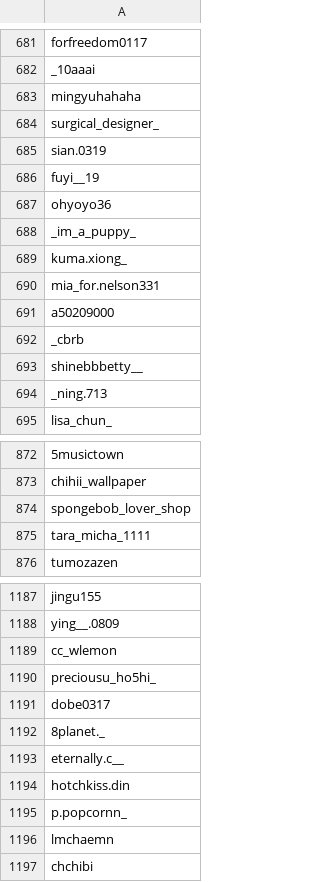
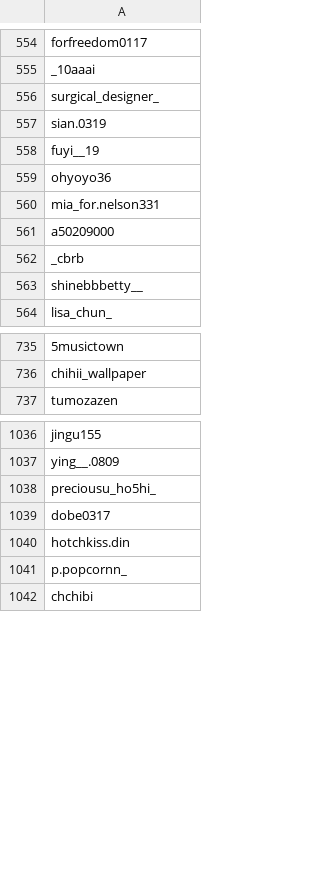
Before and after one commit to jjjjjjjoanna/threads_scrap, a CSV file: data/1213C.csv, drawn as a sheet; only a part is shown, gaps mark what is left out; the diff covers the shown part only; the diff names each change by its address in the sheet, - before the commit and + after, or states it on an @@ line.

```diff
--- a/data/1213C.csv
+++ b/data/1213C.csv
-row 683: mingyuhahaha
-row 688: _im_a_puppy_
-row 689: kuma.xiong_
-row 694: _ning.713
-row 874: spongebob_lover_shop
-row 875: tara_micha_1111
-row 1189: cc_wlemon
-row 1192: 8planet._
-row 1193: eternally.c__
-row 1196: lmchaemn
```
Also changed, not shown: 157 removed rows elsewhere in this file, 2 other files.
